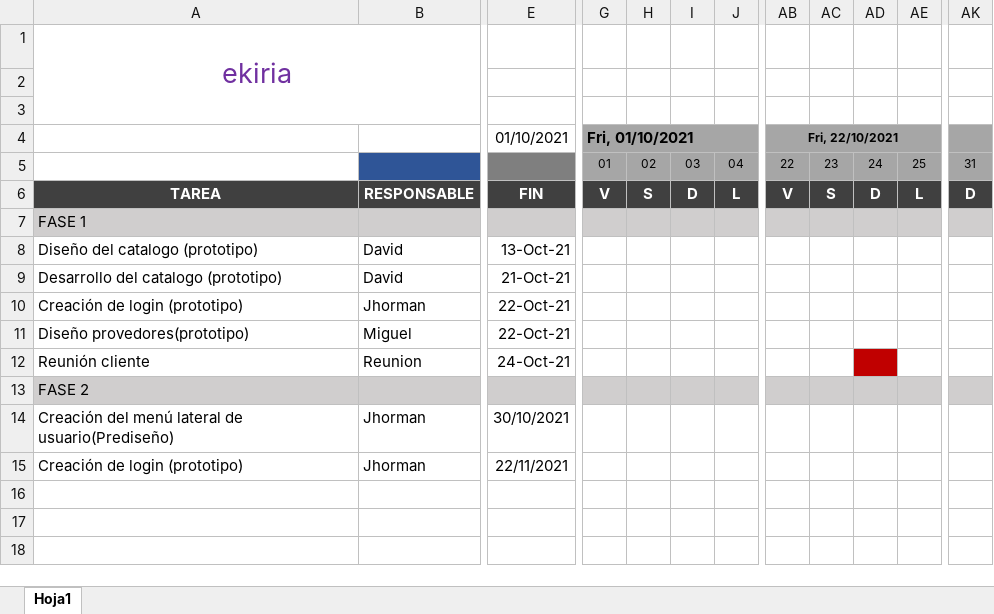
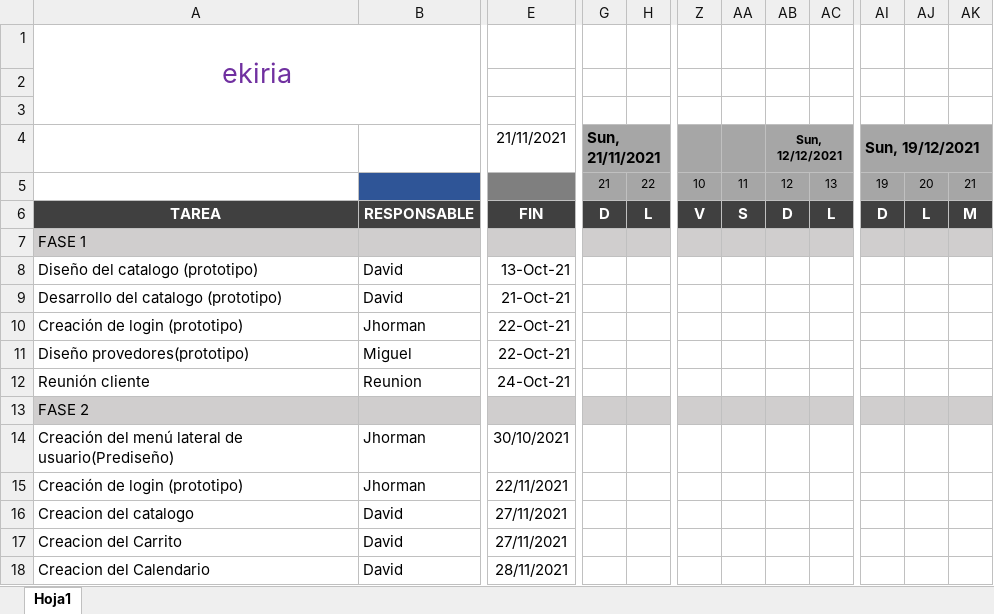
Before and after one commit to Dsr2004/Horario_EKIRIA, an Excel workbook: DiagramaGantt.xlsx, sheet Hoja1, drawn as a sheet; only a part is shown, gaps mark what is left out; values as stored, in another font and other column widths than the file's, no borders; charts and pictures and conditional formats not drawn; removed rows and columns are numbered as before the commit, all else as after; rows hold the shown columns only; the diff names each change by its address in the sheet, - before the commit and + after, or states it on an @@ line.

Commit message:
Fase 2 del proyecto de David

```diff
--- a/DiagramaGantt.xlsx (sheet Hoja1)
+++ b/DiagramaGantt.xlsx (sheet Hoja1)
-column G, row 6: V
-column H, row 6: S
+column AJ, row 6: L
+column AK, row 6: M
-row 4:  |  | 01/10/2021 | Fri, 01/10/2021 |  |  |  | Fri, 22/10/2021
-row 5:  |  |  | 01 | 02 | 03 | 04 | 22 | 23 | 24 | 25 | 31
+row 4:  |  | 21/11/2021 | Sun, 21/11/2021 |  |  |  | Sun, 12/12/2021 |  | Sun, 19/12/2021
+row 5:  |  |  | 21 | 22 | 10 | 11 | 12 | 13 | 19 | 20 | 21
-AB12 fill: #C00000
+AB12 fill: none
+row 16: Creacion del catalogo | David | 27/11/2021
+row 17: Creacion del Carrito | David | 27/11/2021
+row 18: Creacion del Calendario | David | 28/11/2021
```
Also changed, not shown: formulas that keep their value.
